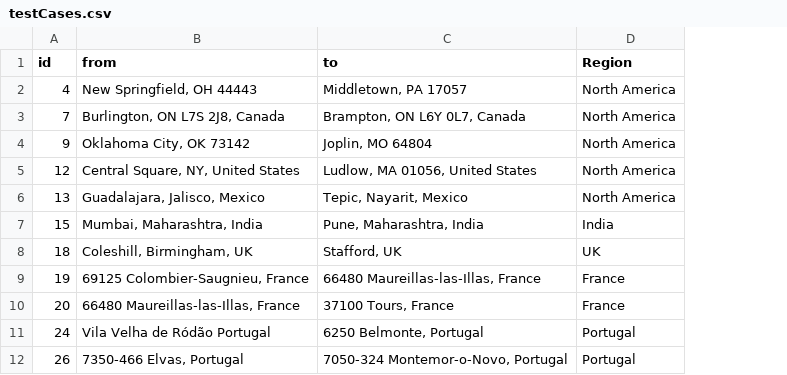
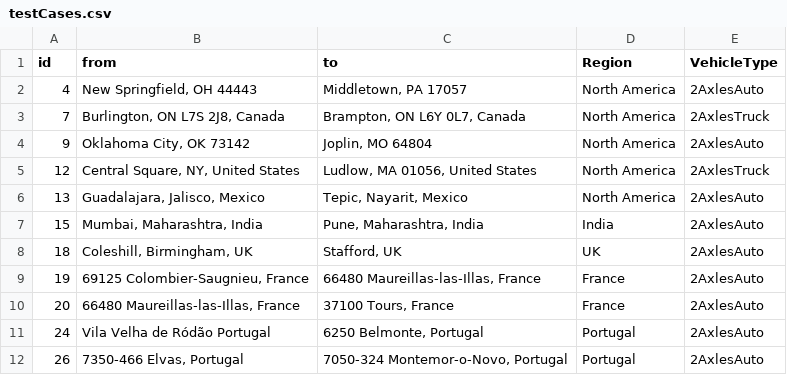
Before and after one commit to mapup/toll-for-route-from-mapping-service-here-maps, a CSV file: python/Testing/testCases.csv, drawn as a sheet; the diff names each change by its address in the sheet, - before the commit and + after, or states it on an @@ line.

Commit message:
feat: enhance README and testing scripts with vehicle type mapping and locTimes handling

```diff
--- a/python/Testing/testCases.csv
+++ b/python/Testing/testCases.csv
+column E (VehicleType), rows 2-12: 2AxlesAuto | 2AxlesTruck | 2AxlesAuto | 2AxlesTruck | 2AxlesAuto | 2AxlesAuto | 2AxlesAuto | 2AxlesAuto | 2AxlesAuto | 2AxlesAuto | 2AxlesAuto
```
Also changed, not shown: 3 other files.
